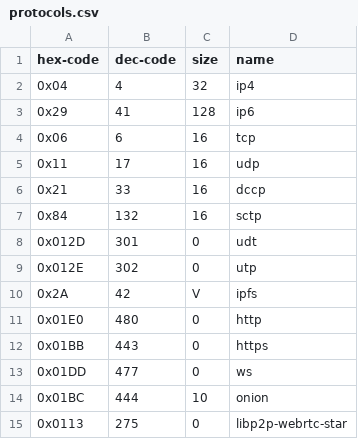
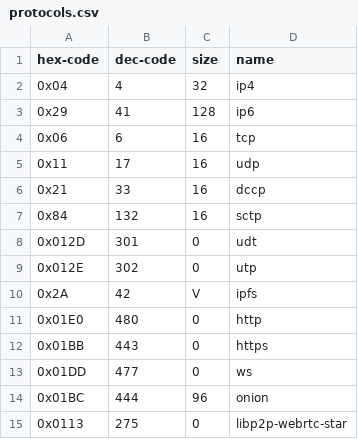
Before and after one commit to multiformats/js-multiaddr, a CSV file: src/protocols.csv, drawn as a sheet.

Commit message:
Adjust onion address size to 96
The onion size is 96: the address 80 and the port number 16 combined. This is what it says in [multiformats/multiaddr's list](https://github.com/multiformats/multiaddr/blob/master/protocols.csv#L13), and [here](https://github.com/multiformats/go-multiaddr/pull/21#issuecomment-236542881) See https://github.com/multiformats/go-multiaddr/pull/21/commits/e32e9cd0f04503aea903905970d9886fd78da524

```diff
--- a/src/protocols.csv
+++ b/src/protocols.csv
@@ -13,3 +13,3 @@ hex-code,   dec-code,  size,  name
 0x01DD,     477,       0,     ws
-0x01BC,     444,       10,    onion
+0x01BC,     444,       96,    onion
 0x0113,     275,       0,     libp2p-webrtc-star
```
